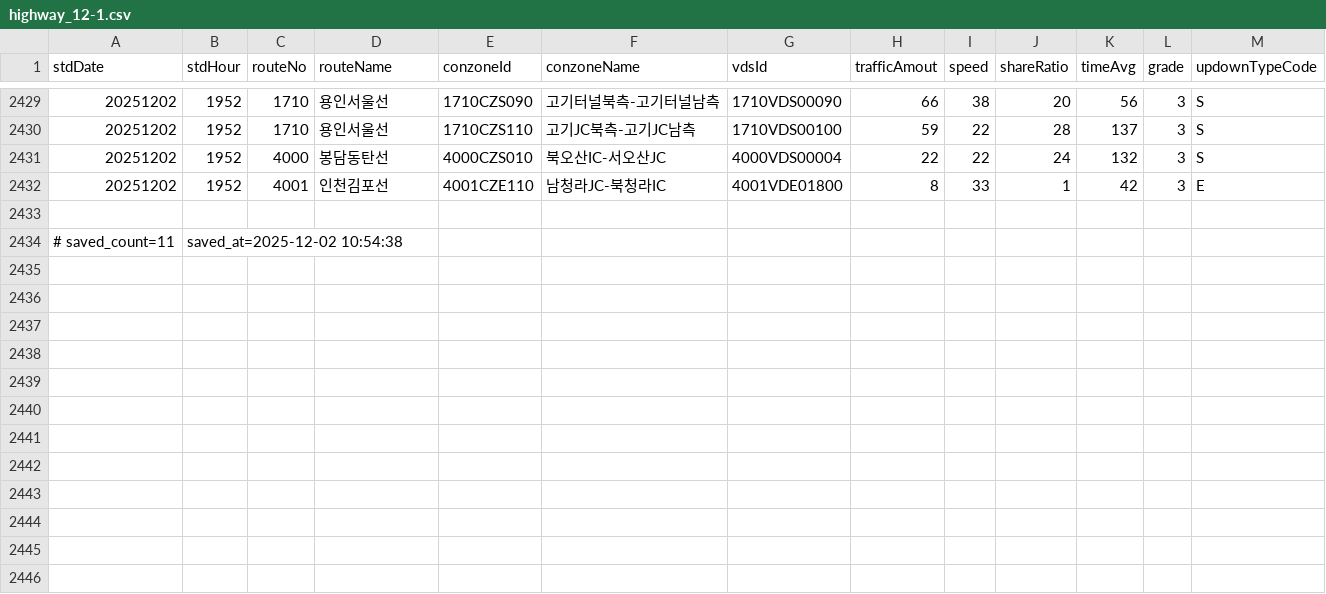
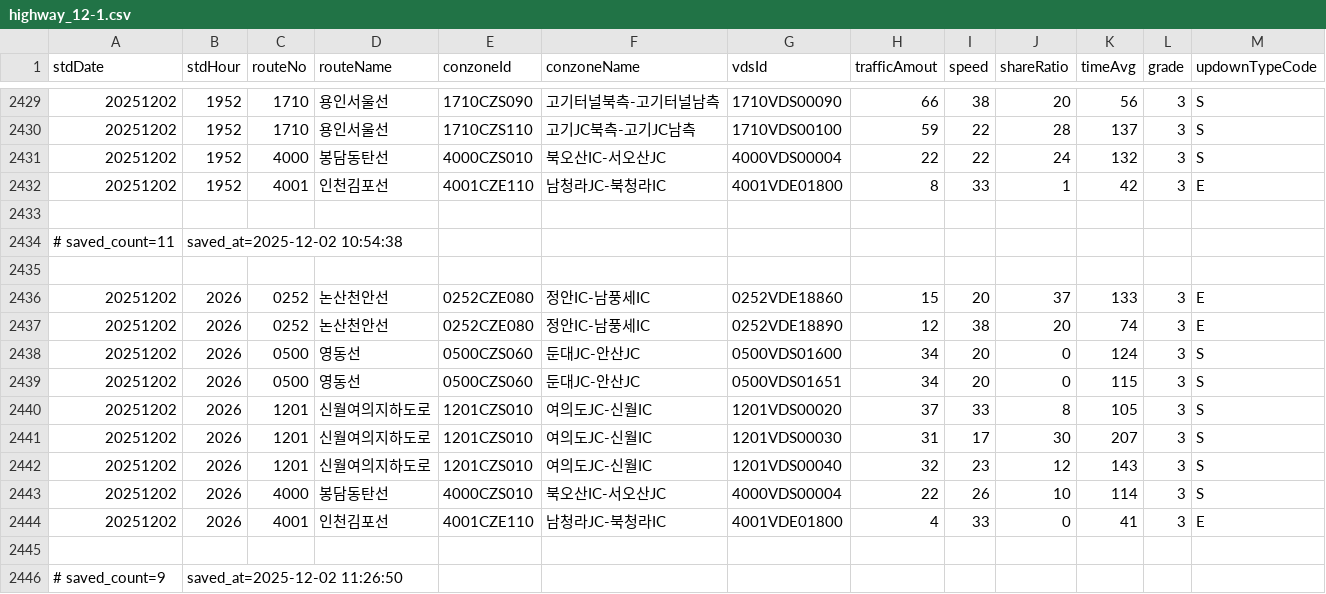
Before and after one commit to otter2023/FlowTrack, a CSV file: highway_12-1.csv, drawn as a sheet; only a part is shown, gaps mark what is left out; the diff names each change by its address in the sheet, - before the commit and + after, or states it on an @@ line.

```diff
--- a/highway_12-1.csv
+++ b/highway_12-1.csv
+row 2435: (empty)
+row 2436: 20251202 | 2026 | 0252 | 논산천안선 | 0252CZE080 | 정안IC-남풍세IC | 0252VDE18860 | 15 | 20 | 37 | 133 | 3 | E
+row 2437: 20251202 | 2026 | 0252 | 논산천안선 | 0252CZE080 | 정안IC-남풍세IC | 0252VDE18890 | 12 | 38 | 20 | 74 | 3 | E
+row 2438: 20251202 | 2026 | 0500 | 영동선 | 0500CZS060 | 둔대JC-안산JC | 0500VDS01600 | 34 | 20 | 0 | 124 | 3 | S
+row 2439: 20251202 | 2026 | 0500 | 영동선 | 0500CZS060 | 둔대JC-안산JC | 0500VDS01651 | 34 | 20 | 0 | 115 | 3 | S
+row 2440: 20251202 | 2026 | 1201 | 신월여의지하도로 | 1201CZS010 | 여의도JC-신월IC | 1201VDS00020 | 37 | 33 | 8 | 105 | 3 | S
+row 2441: 20251202 | 2026 | 1201 | 신월여의지하도로 | 1201CZS010 | 여의도JC-신월IC | 1201VDS00030 | 31 | 17 | 30 | 207 | 3 | S
+row 2442: 20251202 | 2026 | 1201 | 신월여의지하도로 | 1201CZS010 | 여의도JC-신월IC | 1201VDS00040 | 32 | 23 | 12 | 143 | 3 | S
+row 2443: 20251202 | 2026 | 4000 | 봉담동탄선 | 4000CZS010 | 북오산IC-서오산JC | 4000VDS00004 | 22 | 26 | 10 | 114 | 3 | S
+row 2444: 20251202 | 2026 | 4001 | 인천김포선 | 4001CZE110 | 남청라JC-북청라IC | 4001VDE01800 | 4 | 33 | 0 | 41 | 3 | E
+row 2445: (empty)
+row 2446: # saved_count=9 | saved_at=2025-12-02 11:26:50
```
